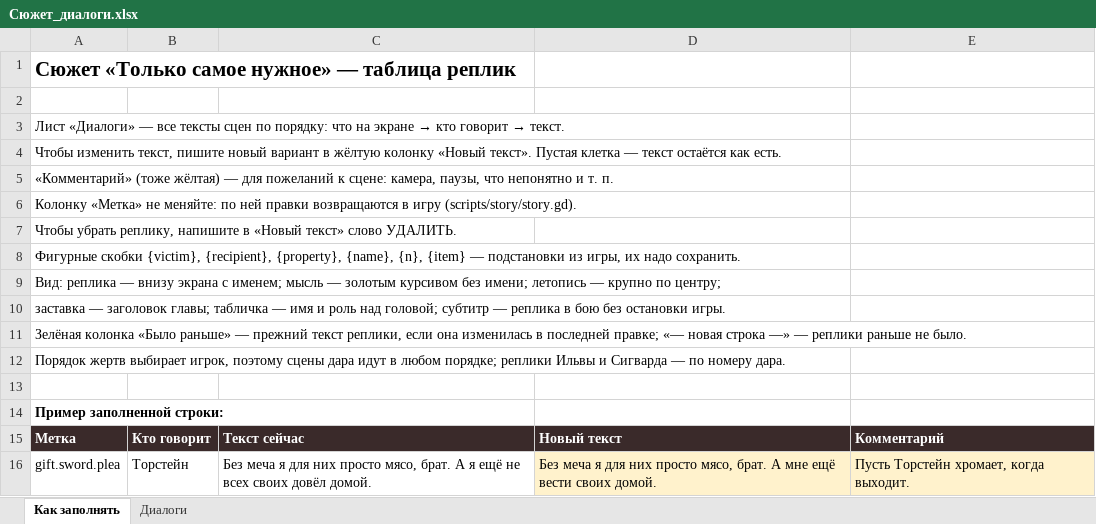
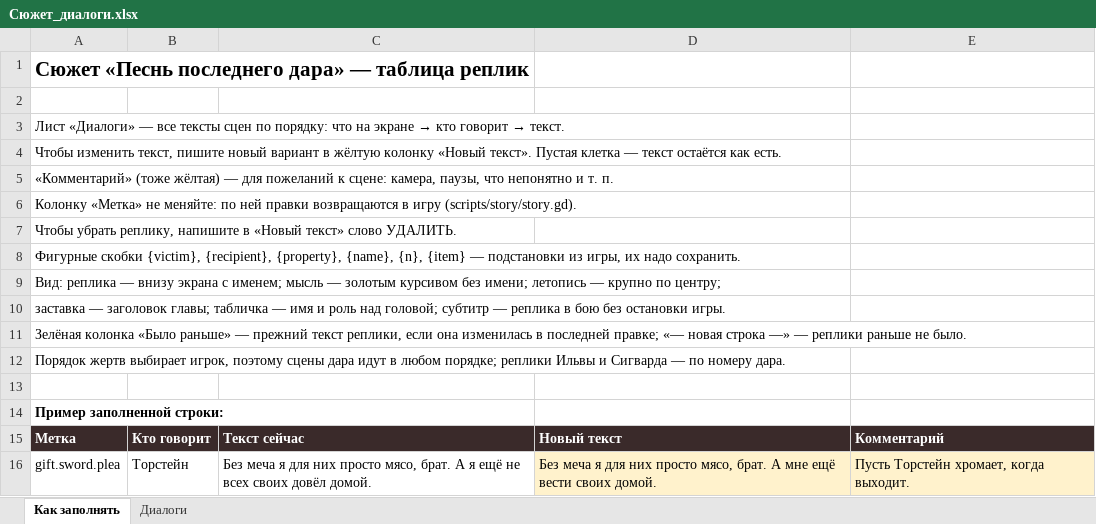
Before and after one commit to dukeNyaken/definitely-not-a-game-jam, an Excel workbook: docs/Сюжет_диалоги.xlsx, sheet Как заполнять, drawn as a sheet; values as stored, in another font and other column widths than the file's, no borders; the diff names each change by its address in the sheet, - before the commit and + after, or states it on an @@ line.

Commit message:
Rename game to Песнь последнего дара

```diff
--- a/docs/Сюжет_диалоги.xlsx (sheet Как заполнять)
+++ b/docs/Сюжет_диалоги.xlsx (sheet Как заполнять)
-A1: Сюжет «Только самое нужное» — таблица реплик
+A1: Сюжет «Песнь последнего дара» — таблица реплик
```
Also changed, not shown: 8 other files.
